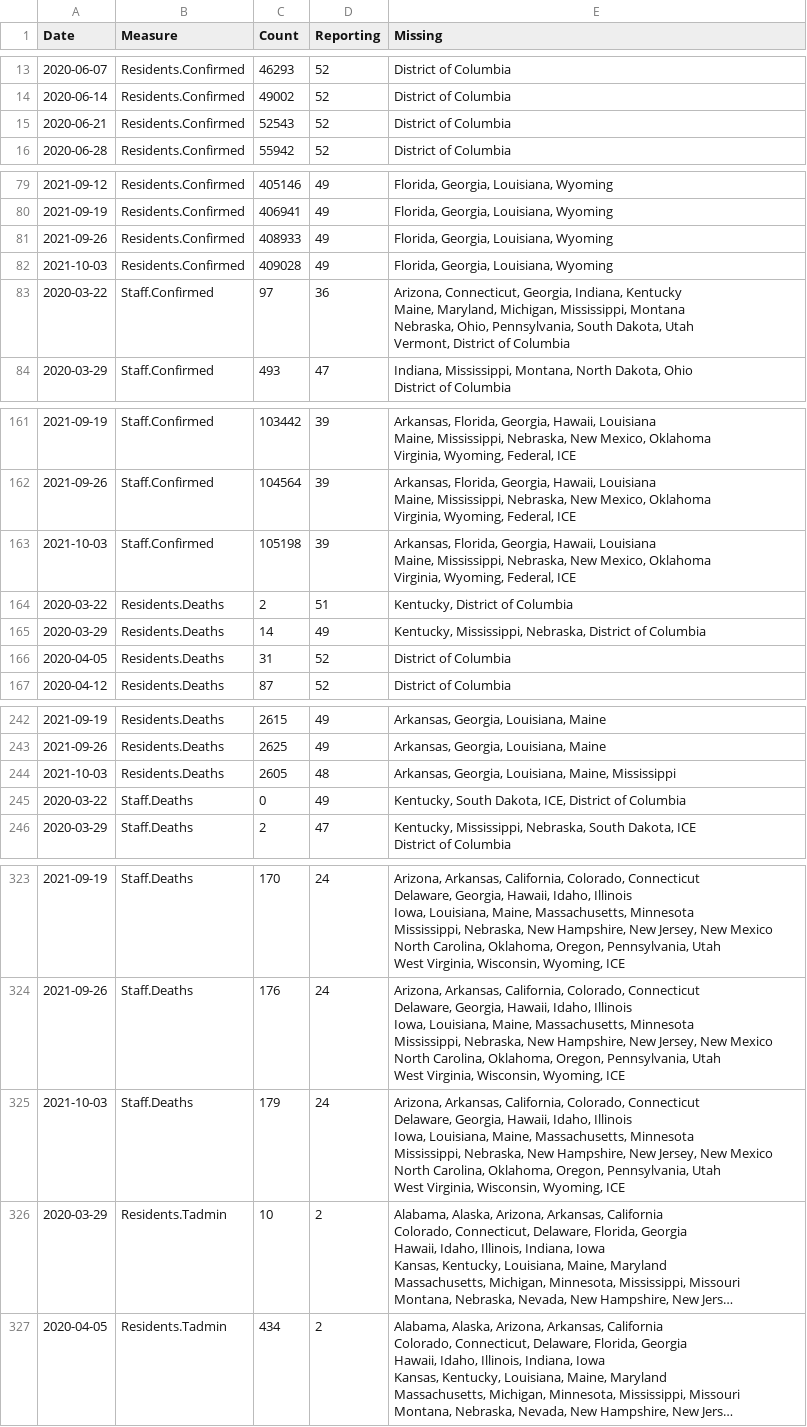
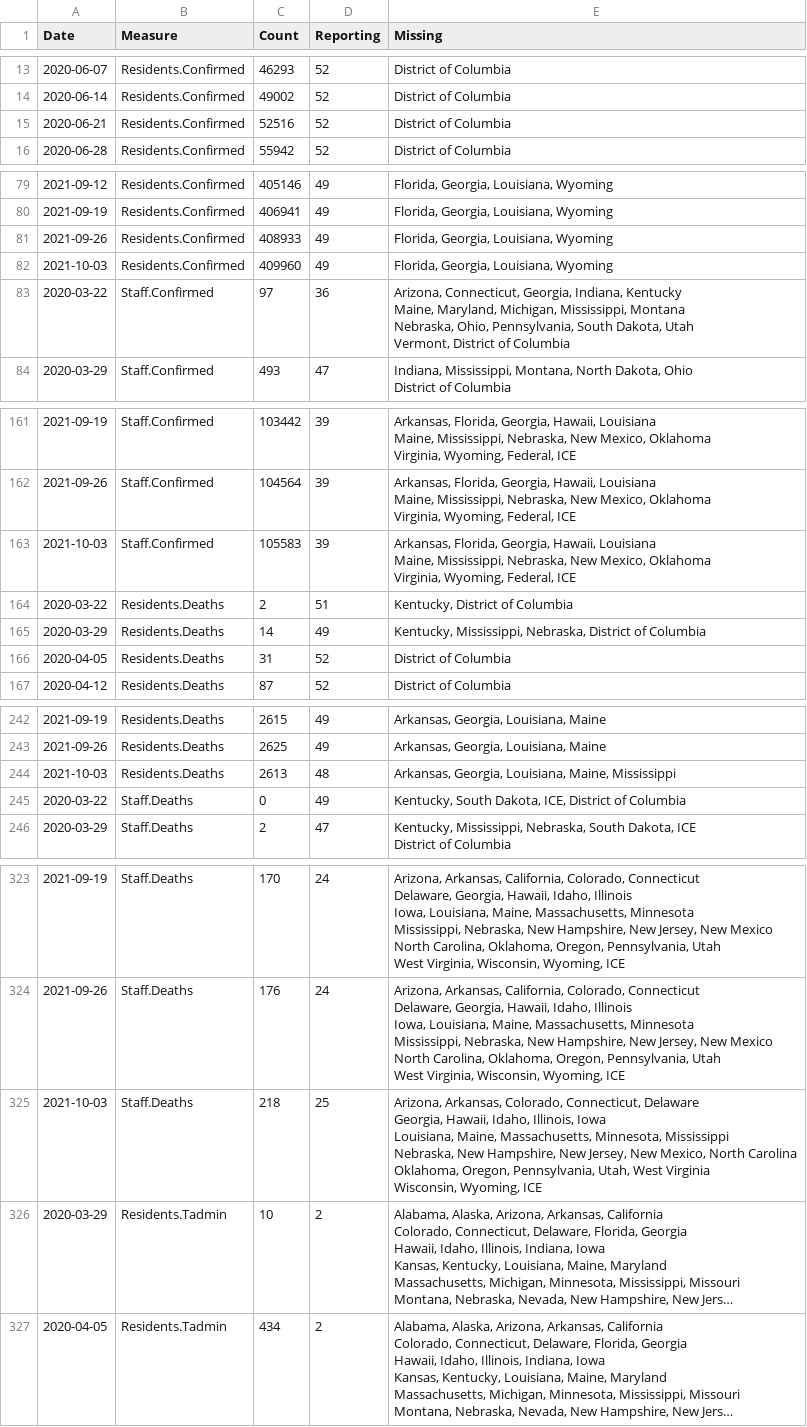
Before and after one commit to uclalawcovid19behindbars/data, a CSV file: historical-data/historical_national_counts.csv, drawn as a sheet; only a part is shown, gaps mark what is left out; long unchanged cells end in …; ↵ is a line break in a cell; the diff covers the shown part only; the diff names each change by its address in the sheet, - before the commit and + after, or states it on an @@ line.

```diff
--- a/historical-data/historical_national_counts.csv
+++ b/historical-data/historical_national_counts.csv
-C15 (Count): 52543
+C15 (Count): 52516
-C82 (Count): 409028
+C82 (Count): 409960
-C163 (Count): 105198
+C163 (Count): 105583
-C244 (Count): 2605
+C244 (Count): 2613
-C325 (Count): 179
+C325 (Count): 218
-D325 (Reporting): 24
+D325 (Reporting): 25
-E325 (Missing): Arizona, Arkansas, California, Colorado, Connecticut ↵ Delaware, Georgia, Hawaii, Idaho, Illinois ↵ Iowa, Louisiana, Maine, Massachusetts, Minnesota ↵ Mississippi, Nebraska, New Hampshire, New Jersey, New Mexico ↵ North Carolina, Oklahoma, Oregon, Pennsylvania, Utah ↵ West Virginia, Wisconsin, Wyoming,…
+E325 (Missing): Arizona, Arkansas, Colorado, Connecticut, Delaware ↵ Georgia, Hawaii, Idaho, Illinois, Iowa ↵ Louisiana, Maine, Massachusetts, Minnesota, Mississippi ↵ Nebraska, New Hampshire, New Jersey, New Mexico, North Carolina ↵ Oklahoma, Oregon, Pennsylvania, Utah, West Virginia ↵ Wisconsin, Wyoming,…
```
Also changed, not shown: 3 edited cells elsewhere in this file, historical-data/historical_state_counts.csv, latest-data/latest_facility_counts.csv, 4 other files.
